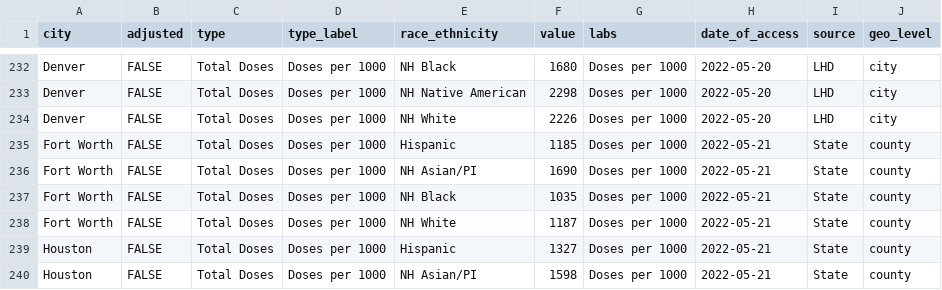
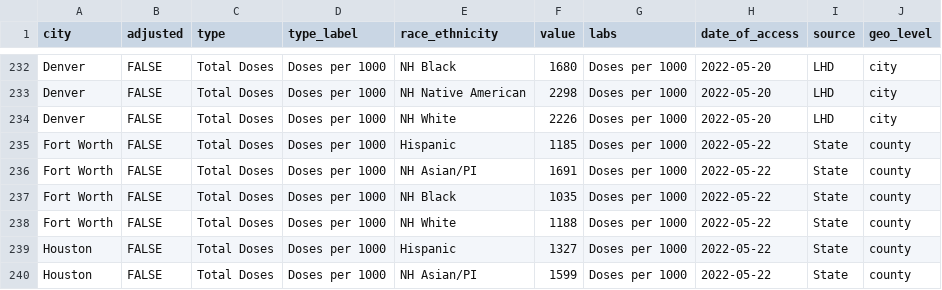
Before and after one commit to Drexel-UHC/covid_inequities_project, a CSV file: Vaccination/totals/byRace_vacc_bchc.csv, drawn as a sheet; only a part is shown, gaps mark what is left out; the diff covers the shown part only.

```diff
--- a/Vaccination/totals/byRace_vacc_bchc.csv
+++ b/Vaccination/totals/byRace_vacc_bchc.csv
@@ -234,7 +234,7 @@ Denver,FALSE,Total Doses,Doses per 1000,NH Native American,2298,Doses per 1000,2
 Denver,FALSE,Total Doses,Doses per 1000,NH White,2226,Doses per 1000,2022-05-20,LHD,city
-Fort Worth,FALSE,Total Doses,Doses per 1000,Hispanic,1185,Doses per 1000,2022-05-21,State,county
-Fort Worth,FALSE,Total Doses,Doses per 1000,NH Asian/PI,1690,Doses per 1000,2022-05-21,State,county
-Fort Worth,FALSE,Total Doses,Doses per 1000,NH Black,1035,Doses per 1000,2022-05-21,State,county
-Fort Worth,FALSE,Total Doses,Doses per 1000,NH White,1187,Doses per 1000,2022-05-21,State,county
-Houston,FALSE,Total Doses,Doses per 1000,Hispanic,1327,Doses per 1000,2022-05-21,State,county
-Houston,FALSE,Total Doses,Doses per 1000,NH Asian/PI,1598,Doses per 1000,2022-05-21,State,county
+Fort Worth,FALSE,Total Doses,Doses per 1000,Hispanic,1185,Doses per 1000,2022-05-22,State,county
+Fort Worth,FALSE,Total Doses,Doses per 1000,NH Asian/PI,1691,Doses per 1000,2022-05-22,State,county
+Fort Worth,FALSE,Total Doses,Doses per 1000,NH Black,1035,Doses per 1000,2022-05-22,State,county
+Fort Worth,FALSE,Total Doses,Doses per 1000,NH White,1188,Doses per 1000,2022-05-22,State,county
+Houston,FALSE,Total Doses,Doses per 1000,Hispanic,1327,Doses per 1000,2022-05-22,State,county
+Houston,FALSE,Total Doses,Doses per 1000,NH Asian/PI,1599,Doses per 1000,2022-05-22,State,county
```
Also changed, not shown: 101 edited cells elsewhere in this file, Outcomes/inequities/inequities_city_level_data.csv, Outcomes/inequities/inequities_zcta_level.csv, 9 other files.
